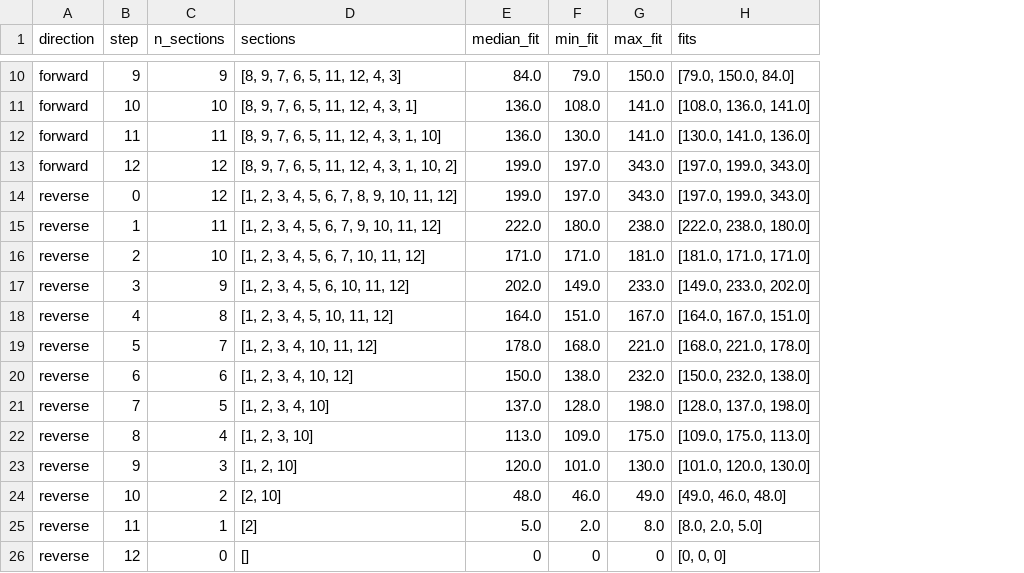
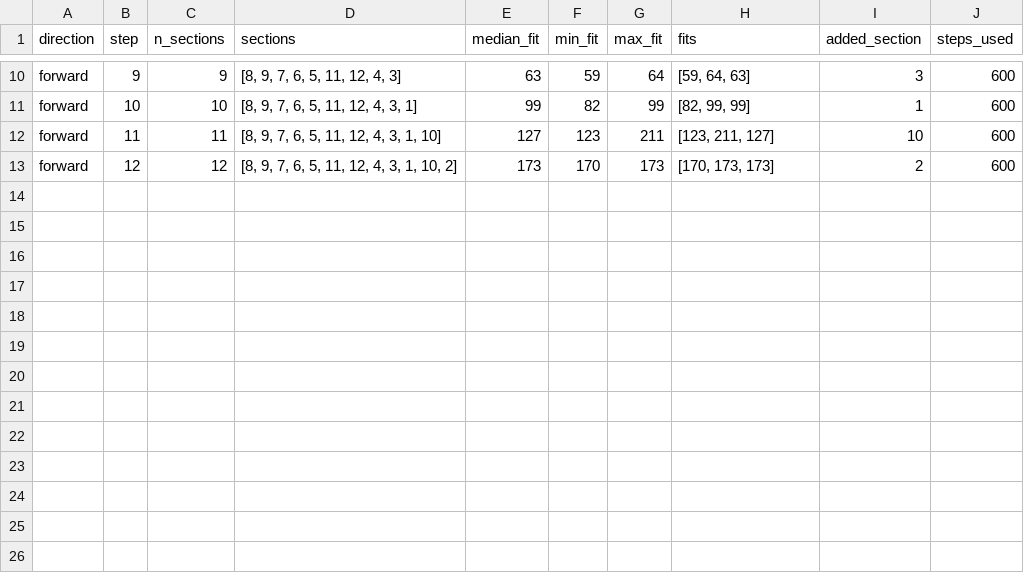
Before and after one commit to Starfie1d1272/geology-big-data-hw, a CSV file: results_py/greedy_subset/greedy_subset.csv, drawn as a sheet; only a part is shown, gaps mark what is left out; removed rows and columns are numbered as before the commit, all else as after; the diff covers the shown part only; the diff names each change by its address in the sheet, - before the commit and + after, or states it on an @@ line.

```diff
--- a/results_py/greedy_subset/greedy_subset.csv
+++ b/results_py/greedy_subset/greedy_subset.csv
+column I (added_section), rows 10-13: 3 | 1 | 10 | 2
+column J (steps_used), rows 10-13: all 600
-E10 (median_fit): 84.0
+E10 (median_fit): 63
-F10 (min_fit): 79.0
+F10 (min_fit): 59
-G10 (max_fit): 150.0
+G10 (max_fit): 64
-H10 (fits): [79.0, 150.0, 84.0]
+H10 (fits): [59, 64, 63]
-E11 (median_fit): 136.0
+E11 (median_fit): 99
-F11 (min_fit): 108.0
+F11 (min_fit): 82
-G11 (max_fit): 141.0
+G11 (max_fit): 99
-H11 (fits): [108.0, 136.0, 141.0]
+H11 (fits): [82, 99, 99]
-E12 (median_fit): 136.0
+E12 (median_fit): 127
-F12 (min_fit): 130.0
+F12 (min_fit): 123
-G12 (max_fit): 141.0
+G12 (max_fit): 211
-H12 (fits): [130.0, 141.0, 136.0]
+H12 (fits): [123, 211, 127]
-E13 (median_fit): 199.0
+E13 (median_fit): 173
-F13 (min_fit): 197.0
+F13 (min_fit): 170
-G13 (max_fit): 343.0
+G13 (max_fit): 173
-H13 (fits): [197.0, 199.0, 343.0]
+H13 (fits): [170, 173, 173]
-row 14: reverse | 0 | 12 | [1, 2, 3, 4, 5, 6, 7, 8, 9, 10, 11, 12] | 199.0 | 197.0 | 343.0 | [197.0, 199.0, 343.0]
-row 15: reverse | 1 | 11 | [1, 2, 3, 4, 5, 6, 7, 9, 10, 11, 12] | 222.0 | 180.0 | 238.0 | [222.0, 238.0, 180.0]
-row 16: reverse | 2 | 10 | [1, 2, 3, 4, 5, 6, 7, 10, 11, 12] | 171.0 | 171.0 | 181.0 | [181.0, 171.0, 171.0]
-row 17: reverse | 3 | 9 | [1, 2, 3, 4, 5, 6, 10, 11, 12] | 202.0 | 149.0 | 233.0 | [149.0, 233.0, 202.0]
-row 18: reverse | 4 | 8 | [1, 2, 3, 4, 5, 10, 11, 12] | 164.0 | 151.0 | 167.0 | [164.0, 167.0, 151.0]
-row 19: reverse | 5 | 7 | [1, 2, 3, 4, 10, 11, 12] | 178.0 | 168.0 | 221.0 | [168.0, 221.0, 178.0]
-row 20: reverse | 6 | 6 | [1, 2, 3, 4, 10, 12] | 150.0 | 138.0 | 232.0 | [150.0, 232.0, 138.0]
-row 21: reverse | 7 | 5 | [1, 2, 3, 4, 10] | 137.0 | 128.0 | 198.0 | [128.0, 137.0, 198.0]
-row 22: reverse | 8 | 4 | [1, 2, 3, 10] | 113.0 | 109.0 | 175.0 | [109.0, 175.0, 113.0]
-row 23: reverse | 9 | 3 | [1, 2, 10] | 120.0 | 101.0 | 130.0 | [101.0, 120.0, 130.0]
-row 24: reverse | 10 | 2 | [2, 10] | 48.0 | 46.0 | 49.0 | [49.0, 46.0, 48.0]
-row 25: reverse | 11 | 1 | [2] | 5.0 | 2.0 | 8.0 | [8.0, 2.0, 5.0]
-row 26: reverse | 12 | 0 | [] | 0 | 0 | 0 | [0, 0, 0]
```
Also changed, not shown: 32 edited cells elsewhere in this file, 2 other files.
